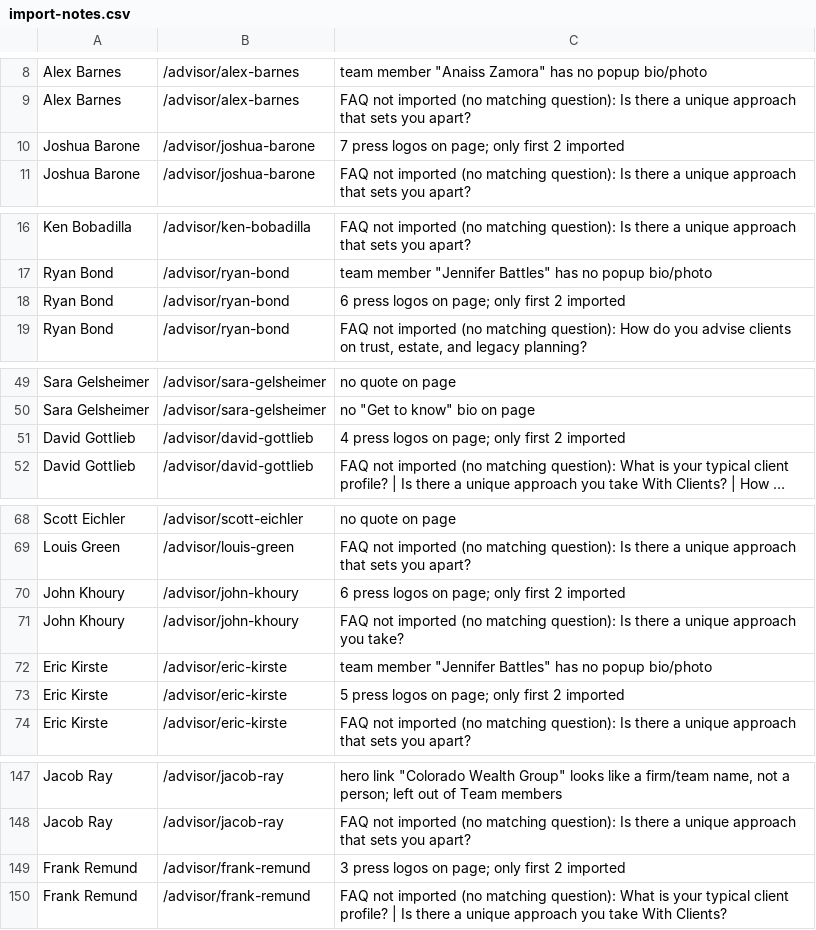
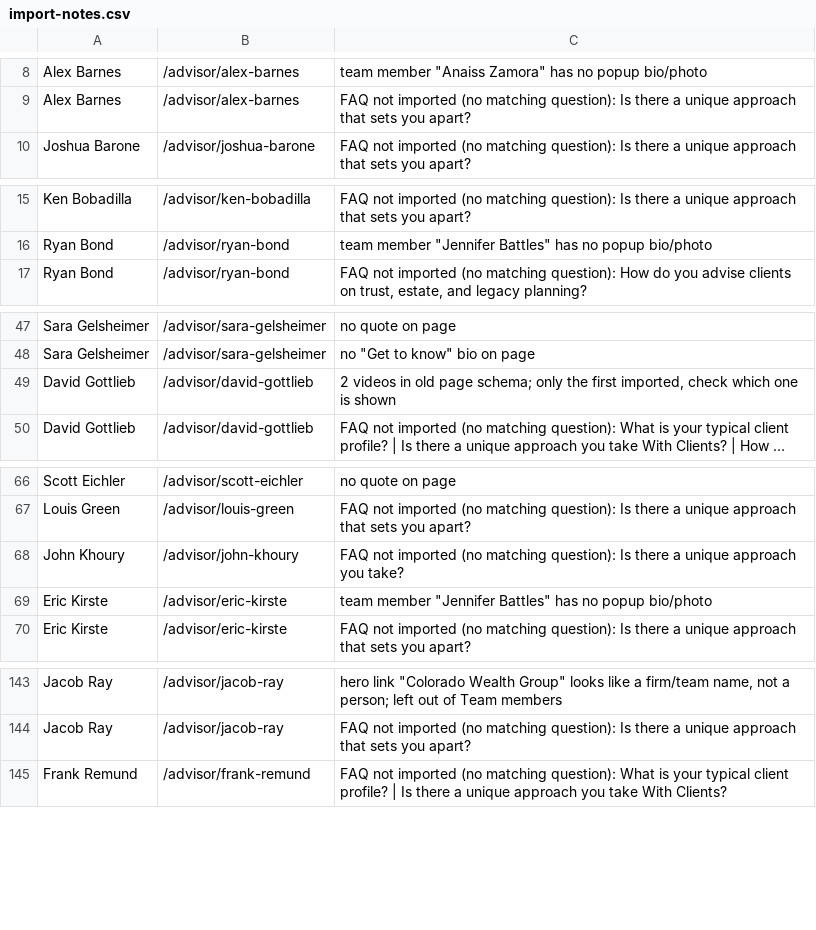
Before and after one commit to tomycastiglioni/savvy-design-system, a CSV file: advisor-directory-import/import-notes.csv, drawn as a sheet; only a part is shown, gaps mark what is left out; long unchanged cells end in …; removed rows and columns are numbered as before the commit, all else as after; the diff names each change by its address in the sheet, - before the commit and + after, or states it on an @@ line.

```diff
--- a/advisor-directory-import/import-notes.csv
+++ b/advisor-directory-import/import-notes.csv
-row 10: Joshua Barone | /advisor/joshua-barone | 7 press logos on page; only first 2 imported
-row 18: Ryan Bond | /advisor/ryan-bond | 6 press logos on page; only first 2 imported
-C49: 4 press logos on page; only first 2 imported
+C49: 2 videos in old page schema; only the first imported, check which one is shown
-row 70: John Khoury | /advisor/john-khoury | 6 press logos on page; only first 2 imported
-row 73: Eric Kirste | /advisor/eric-kirste | 5 press logos on page; only first 2 imported
-row 149: Frank Remund | /advisor/frank-remund | 3 press logos on page; only first 2 imported
```
Also changed, not shown: advisor-directory-import/advisor-directory-sample-10.csv, 3 other files.
